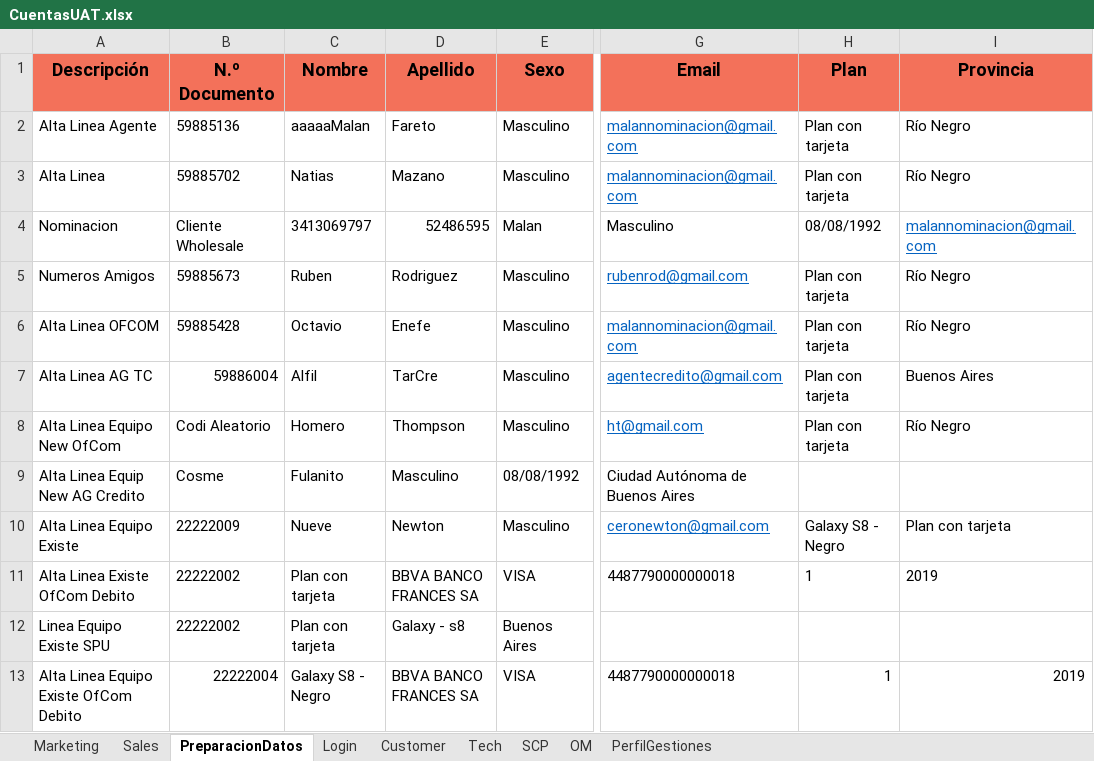
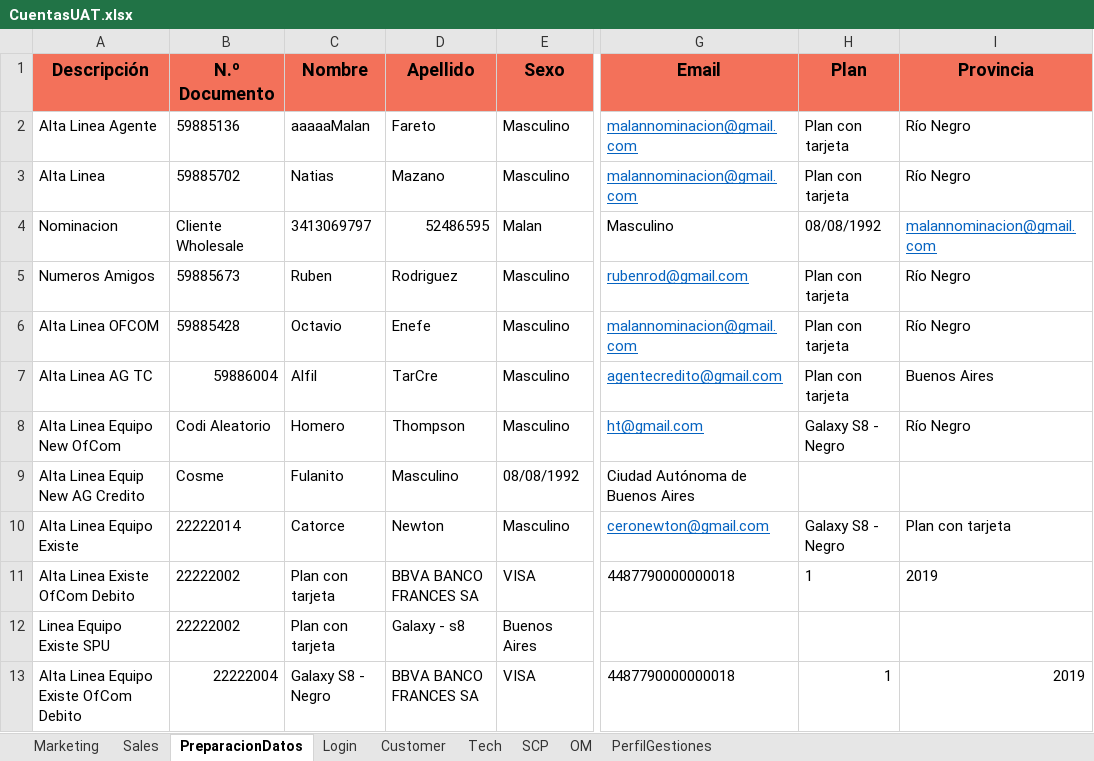
Before and after one commit to FlorangelRC/TelecomProyectoFAN, an Excel workbook: CuentasUAT.xlsx, sheet PreparacionDatos, drawn as a sheet; only a part is shown, gaps mark what is left out; values as stored, in another font and other column widths than the file's, no borders; the diff names each change by its address in the sheet, - before the commit and + after, or states it on an @@ line.

Commit message:
cuentas

```diff
--- a/CuentasUAT.xlsx (sheet PreparacionDatos)
+++ b/CuentasUAT.xlsx (sheet PreparacionDatos)
-H8 (Plan): Plan con tarjeta
+H8 (Plan): Galaxy S8 - Negro
-B10 (N.º Documento): 22222009
+B10 (N.º Documento): 22222014
-C10 (Nombre): Nueve
+C10 (Nombre): Catorce
```
Also changed, not shown: CuentasSIT.xlsx, 2 other files.
